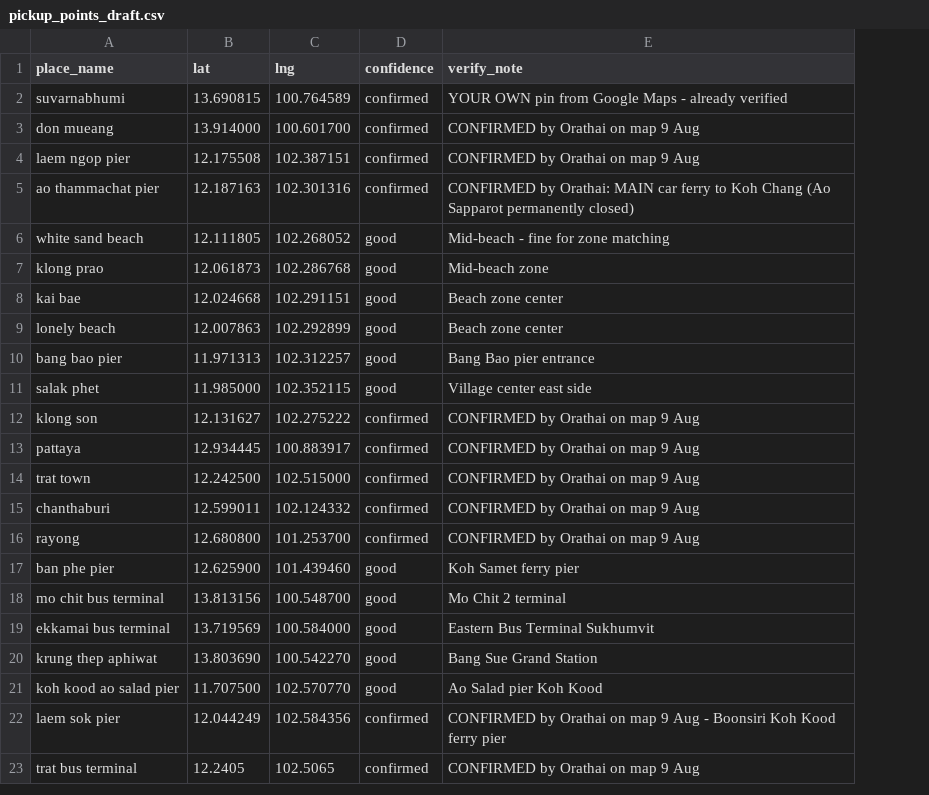
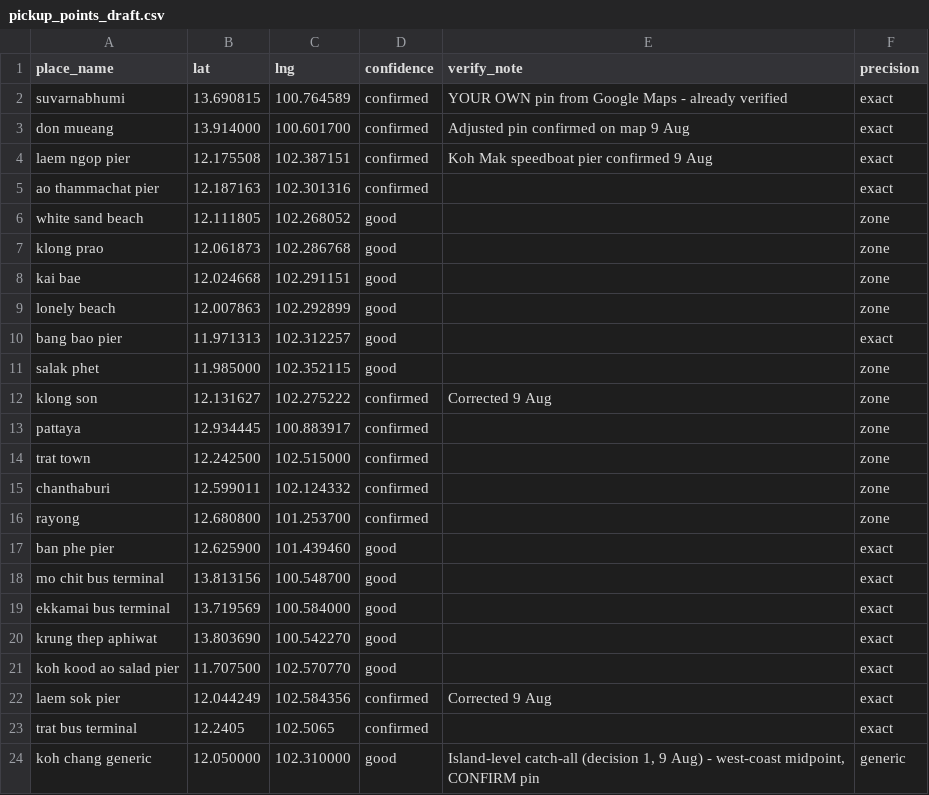
Before and after one commit to Peytoncharm/thailand-tour-daily-report, a CSV file: pickup_points_draft.csv, drawn as a sheet; the diff names each change by its address in the sheet, - before the commit and + after, or states it on an @@ line.

```diff
--- a/pickup_points_draft.csv
+++ b/pickup_points_draft.csv
+column F (precision), rows 2-23: exact | exact | exact | exact | zone | zone | zone | zone | exact | zone | zone | zone | zone | zone | zone | exact | exact | exact | exact | exact | exact | exact
-E3 (verify_note): CONFIRMED by Orathai on map 9 Aug
+E3 (verify_note): Adjusted pin confirmed on map 9 Aug
-E4 (verify_note): CONFIRMED by Orathai on map 9 Aug
+E4 (verify_note): Koh Mak speedboat pier confirmed 9 Aug
-E5 (verify_note): CONFIRMED by Orathai: MAIN car ferry to Koh Chang (Ao Sapparot permanently closed)
+E5 (verify_note): (empty)
-E6 (verify_note): Mid-beach - fine for zone matching
+E6 (verify_note): (empty)
-E7 (verify_note): Mid-beach zone
+E7 (verify_note): (empty)
-E8:E9 (verify_note): Beach zone center
+E8:E9 (verify_note): (empty)
-E10 (verify_note): Bang Bao pier entrance
+E10 (verify_note): (empty)
-E11 (verify_note): Village center east side
+E11 (verify_note): (empty)
-E12 (verify_note): CONFIRMED by Orathai on map 9 Aug
+E12 (verify_note): Corrected 9 Aug
-E13:E16 (verify_note): CONFIRMED by Orathai on map 9 Aug
+E13:E16 (verify_note): (empty)
-E17 (verify_note): Koh Samet ferry pier
+E17 (verify_note): (empty)
-E18 (verify_note): Mo Chit 2 terminal
+E18 (verify_note): (empty)
-E19 (verify_note): Eastern Bus Terminal Sukhumvit
+E19 (verify_note): (empty)
-E20 (verify_note): Bang Sue Grand Station
+E20 (verify_note): (empty)
-E21 (verify_note): Ao Salad pier Koh Kood
+E21 (verify_note): (empty)
-E22 (verify_note): CONFIRMED by Orathai on map 9 Aug - Boonsiri Koh Kood ferry pier
+E22 (verify_note): Corrected 9 Aug
-E23 (verify_note): CONFIRMED by Orathai on map 9 Aug
+E23 (verify_note): (empty)
+row 24: koh chang generic | 12.050000 | 102.310000 | good | Island-level catch-all (decision 1, 9 Aug) - west-coast midpoint, CONFIRM pin | generic
```
Also changed, not shown: 3 other files.
